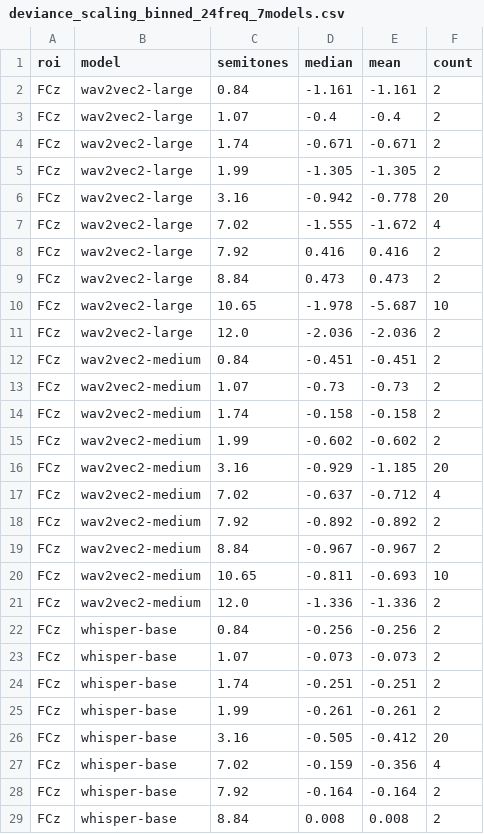
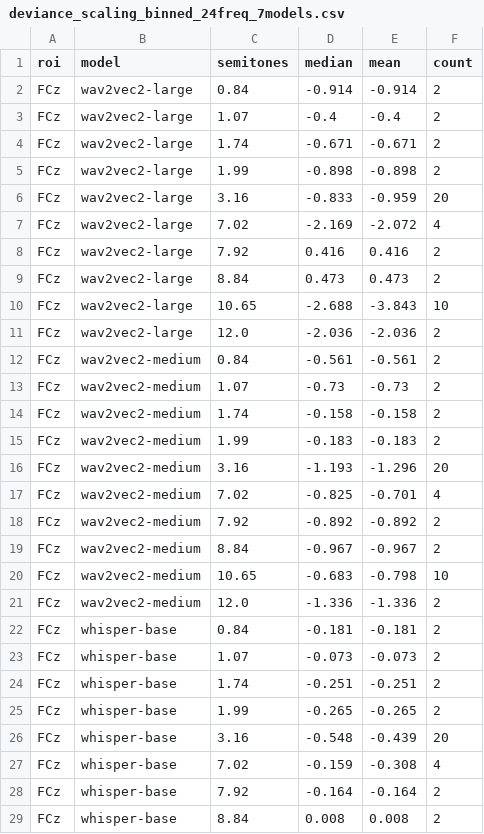
Before and after one commit to hanme/multimodal-brain-scaling, a CSV file: aux/analysis_with_counter/plots/deviance_scaling_binned_24freq_7models.csv, drawn as a sheet; only a part is shown; the diff covers the shown part only.

```diff
--- a/aux/analysis_with_counter/plots/deviance_scaling_binned_24freq_7models.csv
+++ b/aux/analysis_with_counter/plots/deviance_scaling_binned_24freq_7models.csv
@@ -1,28 +1,28 @@
 roi,model,semitones,median,mean,count
-FCz,wav2vec2-large,0.84,-1.161,-1.161,2
+FCz,wav2vec2-large,0.84,-0.914,-0.914,2
 FCz,wav2vec2-large,1.07,-0.4,-0.4,2
 FCz,wav2vec2-large,1.74,-0.671,-0.671,2
-FCz,wav2vec2-large,1.99,-1.305,-1.305,2
-FCz,wav2vec2-large,3.16,-0.942,-0.778,20
-FCz,wav2vec2-large,7.02,-1.555,-1.672,4
+FCz,wav2vec2-large,1.99,-0.898,-0.898,2
+FCz,wav2vec2-large,3.16,-0.833,-0.959,20
+FCz,wav2vec2-large,7.02,-2.169,-2.072,4
 FCz,wav2vec2-large,7.92,0.416,0.416,2
 FCz,wav2vec2-large,8.84,0.473,0.473,2
-FCz,wav2vec2-large,10.65,-1.978,-5.687,10
+FCz,wav2vec2-large,10.65,-2.688,-3.843,10
 FCz,wav2vec2-large,12.0,-2.036,-2.036,2
-FCz,wav2vec2-medium,0.84,-0.451,-0.451,2
+FCz,wav2vec2-medium,0.84,-0.561,-0.561,2
 FCz,wav2vec2-medium,1.07,-0.73,-0.73,2
 FCz,wav2vec2-medium,1.74,-0.158,-0.158,2
-FCz,wav2vec2-medium,1.99,-0.602,-0.602,2
-FCz,wav2vec2-medium,3.16,-0.929,-1.185,20
-FCz,wav2vec2-medium,7.02,-0.637,-0.712,4
+FCz,wav2vec2-medium,1.99,-0.183,-0.183,2
+FCz,wav2vec2-medium,3.16,-1.193,-1.296,20
+FCz,wav2vec2-medium,7.02,-0.825,-0.701,4
 FCz,wav2vec2-medium,7.92,-0.892,-0.892,2
 FCz,wav2vec2-medium,8.84,-0.967,-0.967,2
-FCz,wav2vec2-medium,10.65,-0.811,-0.693,10
+FCz,wav2vec2-medium,10.65,-0.683,-0.798,10
 FCz,wav2vec2-medium,12.0,-1.336,-1.336,2
-FCz,whisper-base,0.84,-0.256,-0.256,2
+FCz,whisper-base,0.84,-0.181,-0.181,2
 FCz,whisper-base,1.07,-0.073,-0.073,2
 FCz,whisper-base,1.74,-0.251,-0.251,2
-FCz,whisper-base,1.99,-0.261,-0.261,2
-FCz,whisper-base,3.16,-0.505,-0.412,20
-FCz,whisper-base,7.02,-0.159,-0.356,4
+FCz,whisper-base,1.99,-0.265,-0.265,2
+FCz,whisper-base,3.16,-0.548,-0.439,20
+FCz,whisper-base,7.02,-0.159,-0.308,4
 FCz,whisper-base,7.92,-0.164,-0.164,2
```
Also changed, not shown: 105 edited cells elsewhere in this file, aux/analysis_with_counter/plots/deviance_scaling_stats_24freq_7models.csv, aux/analysis_with_counter/plots/sec11_per_pair_agreement.csv, 38 other files.
